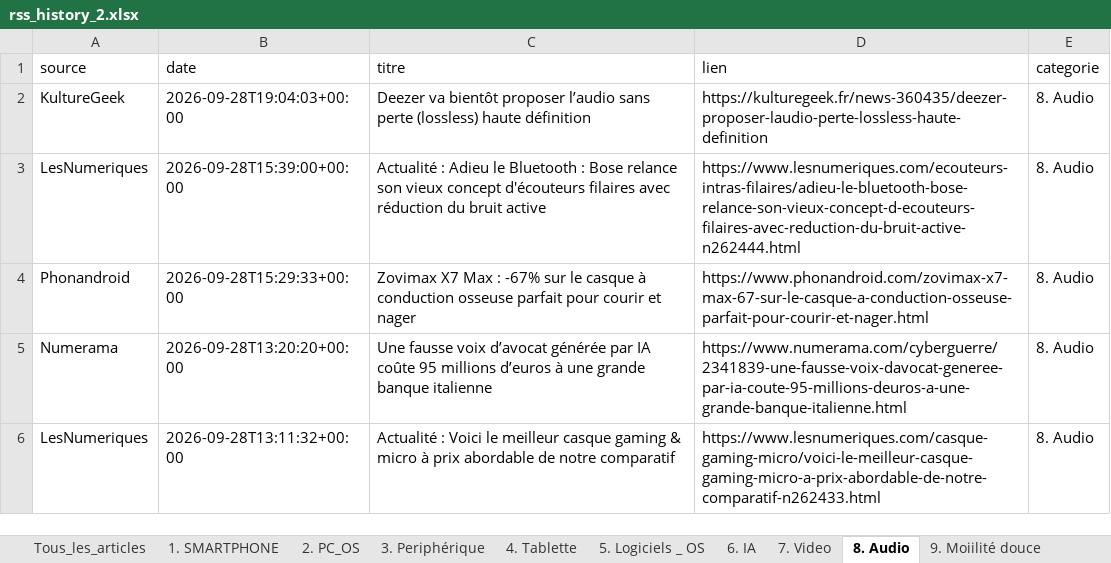
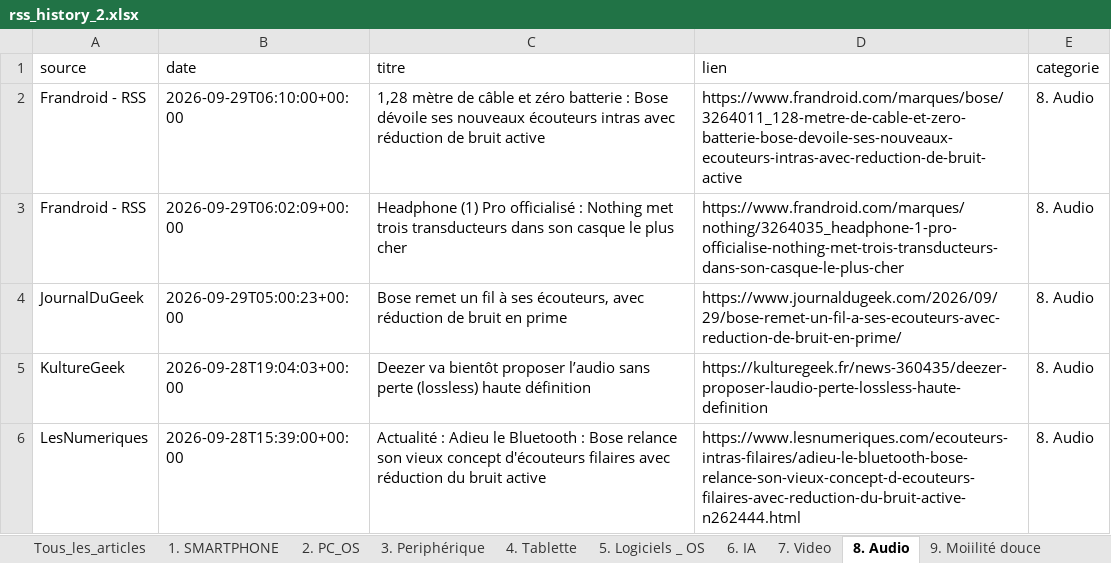
Before and after one commit to djhadef-star/rss-categories, an Excel workbook: output/rss_history_2.xlsx, sheet 8. Audio, drawn as a sheet; only a part is shown; the shorter side is filled out with more unchanged rows; values as stored, in another font and other column widths than the file's, no borders; the diff names each change by its address in the sheet, - before the commit and + after, or states it on an @@ line.

```diff
--- a/output/rss_history_2.xlsx (sheet 8. Audio)
+++ b/output/rss_history_2.xlsx (sheet 8. Audio)
+row 2: Frandroid - RSS | 2026-09-29T06:10:00+00:00 | 1,28 mètre de câble et zéro batterie : Bose dévoile ses nouveaux écouteurs intras avec réduction de bruit active | https://www.frandroid.com/marques/bose/3264011_128-metre-de-cable-et-zero-batterie-bose-devoile-ses-nouveaux-ecouteurs-intras-avec-reduction-de-bruit-active | 8. Audio
+row 3: Frandroid - RSS | 2026-09-29T06:02:09+00:00 | Headphone (1) Pro officialisé : Nothing met trois transducteurs dans son casque le plus cher | https://www.frandroid.com/marques/nothing/3264035_headphone-1-pro-officialise-nothing-met-trois-transducteurs-dans-son-casque-le-plus-cher | 8. Audio
+row 4: JournalDuGeek | 2026-09-29T05:00:23+00:00 | Bose remet un fil à ses écouteurs, avec réduction de bruit en prime | https://www.journaldugeek.com/2026/09/29/bose-remet-un-fil-a-ses-ecouteurs-avec-reduction-de-bruit-en-prime/ | 8. Audio
```
Also changed, not shown: sheet Tous_les_articles, sheet 20. Sponso, sheet 16. ludique, sheet NON_CLASSE, sheet 10. Voiture, sheet 6. IA, 7 more sheets, output/rss_history.xlsx, 2 other files.
